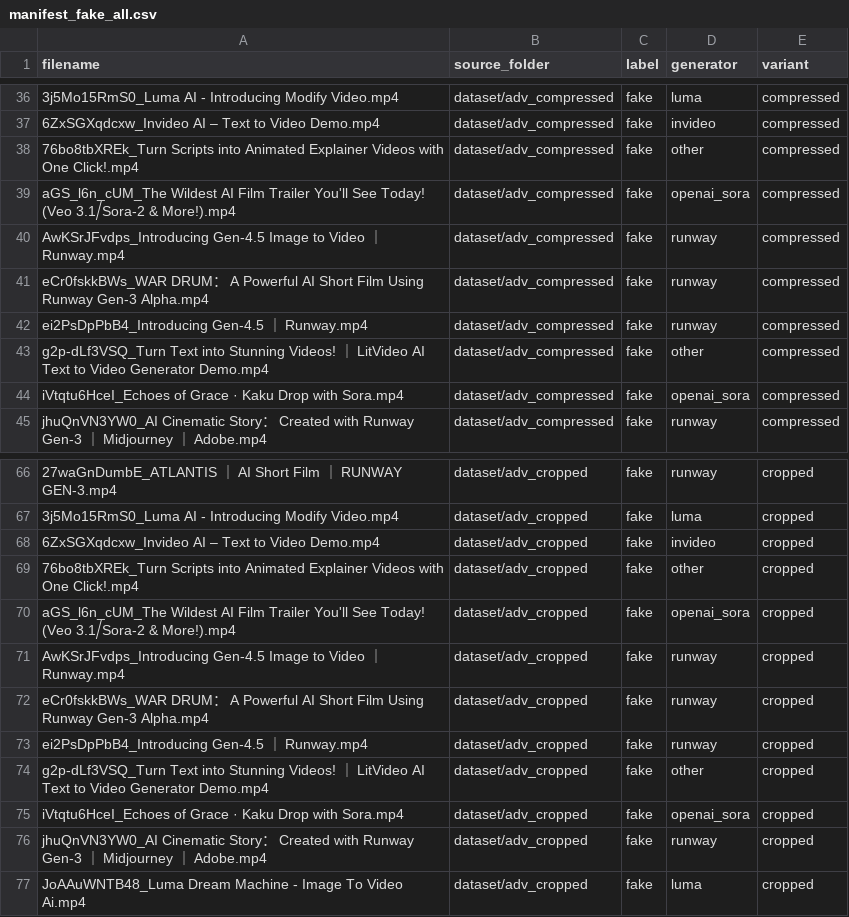
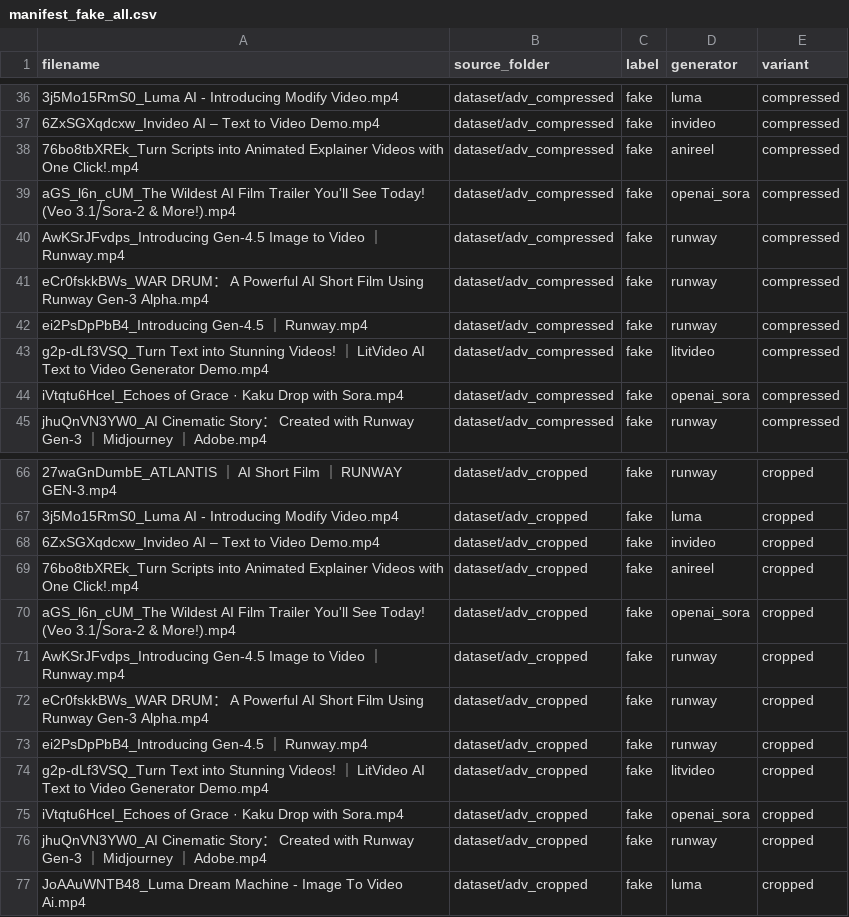
Before and after one commit to bartpomietlo/magisterka, a CSV file: dataset/manifest_fake_all.csv, drawn as a sheet; only a part is shown, gaps mark what is left out; the diff covers the shown part only.

Commit message:
Fix: manifest_fake_all.csv - correct generator mapping + missing baseline entries

```diff
--- a/dataset/manifest_fake_all.csv
+++ b/dataset/manifest_fake_all.csv
@@ -37,3 +37,3 @@
 "6ZxSGXqdcxw_Invideo AI – Text to Video Demo.mp4","dataset/adv_compressed","fake","invideo","compressed"
-"76bo8tbXREk_Turn Scripts into Animated Explainer Videos with One Click!.mp4","dataset/adv_compressed","fake","other","compressed"
+"76bo8tbXREk_Turn Scripts into Animated Explainer Videos with One Click!.mp4","dataset/adv_compressed","fake","anireel","compressed"
 "aGS_l6n_cUM_The Wildest AI Film Trailer You'll See Today! (Veo 3.1⧸Sora-2 & More!).mp4","dataset/adv_compressed","fake","openai_sora","compressed"
@@ -42,3 +42,3 @@
 "ei2PsDpPbB4_Introducing Gen-4.5 ｜ Runway.mp4","dataset/adv_compressed","fake","runway","compressed"
-"g2p-dLf3VSQ_Turn Text into Stunning Videos! ｜ LitVideo AI Text to Video Generator Demo.mp4","dataset/adv_compressed","fake","other","compressed"
+"g2p-dLf3VSQ_Turn Text into Stunning Videos! ｜ LitVideo AI Text to Video Generator Demo.mp4","dataset/adv_compressed","fake","litvideo","compressed"
 "iVtqtu6HceI_Echoes of Grace · Kaku Drop with Sora.mp4","dataset/adv_compressed","fake","openai_sora","compressed"
@@ -68,3 +68,3 @@
 "6ZxSGXqdcxw_Invideo AI – Text to Video Demo.mp4","dataset/adv_cropped","fake","invideo","cropped"
-"76bo8tbXREk_Turn Scripts into Animated Explainer Videos with One Click!.mp4","dataset/adv_cropped","fake","other","cropped"
+"76bo8tbXREk_Turn Scripts into Animated Explainer Videos with One Click!.mp4","dataset/adv_cropped","fake","anireel","cropped"
 "aGS_l6n_cUM_The Wildest AI Film Trailer You'll See Today! (Veo 3.1⧸Sora-2 & More!).mp4","dataset/adv_cropped","fake","openai_sora","cropped"
@@ -73,3 +73,3 @@
 "ei2PsDpPbB4_Introducing Gen-4.5 ｜ Runway.mp4","dataset/adv_cropped","fake","runway","cropped"
-"g2p-dLf3VSQ_Turn Text into Stunning Videos! ｜ LitVideo AI Text to Video Generator Demo.mp4","dataset/adv_cropped","fake","other","cropped"
+"g2p-dLf3VSQ_Turn Text into Stunning Videos! ｜ LitVideo AI Text to Video Generator Demo.mp4","dataset/adv_cropped","fake","litvideo","cropped"
 "iVtqtu6HceI_Echoes of Grace · Kaku Drop with Sora.mp4","dataset/adv_cropped","fake","openai_sora","cropped"
```
Also changed, not shown: 20 edited cells elsewhere in this file.
